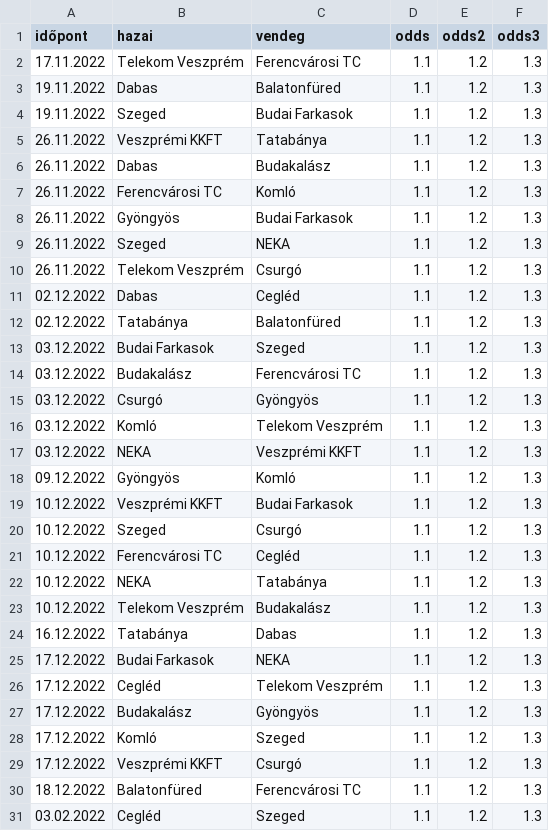
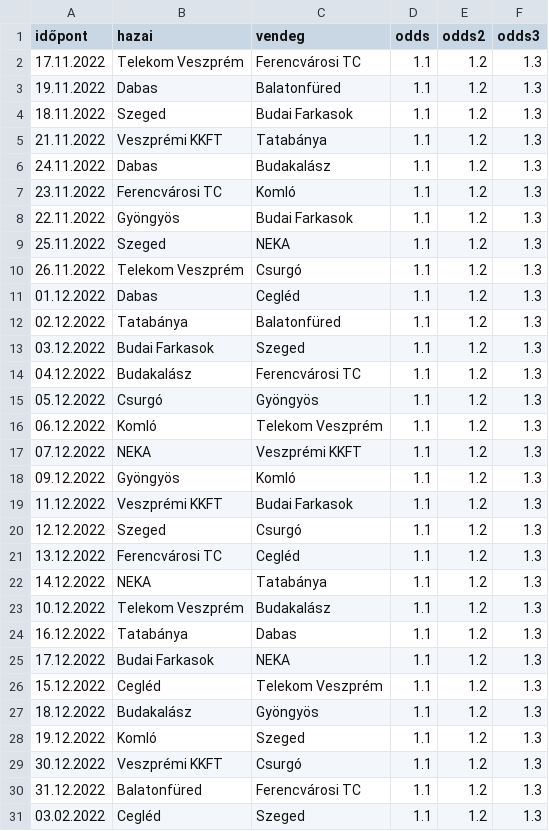
Before and after one commit to jedlikbalint/tippmix, a CSV file: kezimeccs.csv, drawn as a sheet; only a part is shown; the diff covers the shown part only.

```diff
--- a/kezimeccs.csv
+++ b/kezimeccs.csv
@@ -3,21 +3,21 @@ időpont;hazai;vendeg;odds;odds2;odds3
 19.11.2022;Dabas;Balatonfüred;1.1;1.2;1.3
-19.11.2022;Szeged;Budai Farkasok;1.1;1.2;1.3
-26.11.2022;Veszprémi KKFT;Tatabánya;1.1;1.2;1.3
-26.11.2022;Dabas;Budakalász;1.1;1.2;1.3
-26.11.2022;Ferencvárosi TC;Komló;1.1;1.2;1.3
-26.11.2022;Gyöngyös;Budai Farkasok;1.1;1.2;1.3
-26.11.2022;Szeged;NEKA;1.1;1.2;1.3
+18.11.2022;Szeged;Budai Farkasok;1.1;1.2;1.3
+21.11.2022;Veszprémi KKFT;Tatabánya;1.1;1.2;1.3
+24.11.2022;Dabas;Budakalász;1.1;1.2;1.3
+23.11.2022;Ferencvárosi TC;Komló;1.1;1.2;1.3
+22.11.2022;Gyöngyös;Budai Farkasok;1.1;1.2;1.3
+25.11.2022;Szeged;NEKA;1.1;1.2;1.3
 26.11.2022;Telekom Veszprém;Csurgó;1.1;1.2;1.3
-02.12.2022;Dabas;Cegléd;1.1;1.2;1.3
+01.12.2022;Dabas;Cegléd;1.1;1.2;1.3
 02.12.2022;Tatabánya;Balatonfüred;1.1;1.2;1.3
 03.12.2022;Budai Farkasok;Szeged;1.1;1.2;1.3
-03.12.2022;Budakalász;Ferencvárosi TC;1.1;1.2;1.3
-03.12.2022;Csurgó;Gyöngyös;1.1;1.2;1.3
-03.12.2022;Komló;Telekom Veszprém;1.1;1.2;1.3
-03.12.2022;NEKA;Veszprémi KKFT;1.1;1.2;1.3
+04.12.2022;Budakalász;Ferencvárosi TC;1.1;1.2;1.3
+05.12.2022;Csurgó;Gyöngyös;1.1;1.2;1.3
+06.12.2022;Komló;Telekom Veszprém;1.1;1.2;1.3
+07.12.2022;NEKA;Veszprémi KKFT;1.1;1.2;1.3
 09.12.2022;Gyöngyös;Komló;1.1;1.2;1.3
-10.12.2022;Veszprémi KKFT;Budai Farkasok;1.1;1.2;1.3
-10.12.2022;Szeged;Csurgó;1.1;1.2;1.3
-10.12.2022;Ferencvárosi TC;Cegléd;1.1;1.2;1.3
-10.12.2022;NEKA;Tatabánya;1.1;1.2;1.3
+11.12.2022;Veszprémi KKFT;Budai Farkasok;1.1;1.2;1.3
+12.12.2022;Szeged;Csurgó;1.1;1.2;1.3
+13.12.2022;Ferencvárosi TC;Cegléd;1.1;1.2;1.3
+14.12.2022;NEKA;Tatabánya;1.1;1.2;1.3
 10.12.2022;Telekom Veszprém;Budakalász;1.1;1.2;1.3
@@ -25,7 +25,7 @@ időpont;hazai;vendeg;odds;odds2;odds3
 17.12.2022;Budai Farkasok;NEKA;1.1;1.2;1.3
-17.12.2022;Cegléd;Telekom Veszprém;1.1;1.2;1.3
-17.12.2022;Budakalász;Gyöngyös;1.1;1.2;1.3
-17.12.2022;Komló;Szeged;1.1;1.2;1.3
-17.12.2022;Veszprémi KKFT;Csurgó;1.1;1.2;1.3
-18.12.2022;Balatonfüred;Ferencvárosi TC;1.1;1.2;1.3
+15.12.2022;Cegléd;Telekom Veszprém;1.1;1.2;1.3
+18.12.2022;Budakalász;Gyöngyös;1.1;1.2;1.3
+19.12.2022;Komló;Szeged;1.1;1.2;1.3
+30.12.2022;Veszprémi KKFT;Csurgó;1.1;1.2;1.3
+31.12.2022;Balatonfüred;Ferencvárosi TC;1.1;1.2;1.3
 03.02.2022;Cegléd;Szeged;1.1;1.2;1.3
```
Also changed, not shown: 9 edited cells elsewhere in this file, kosarlabdameccs.csv, meccsek.csv, 1 other file.
